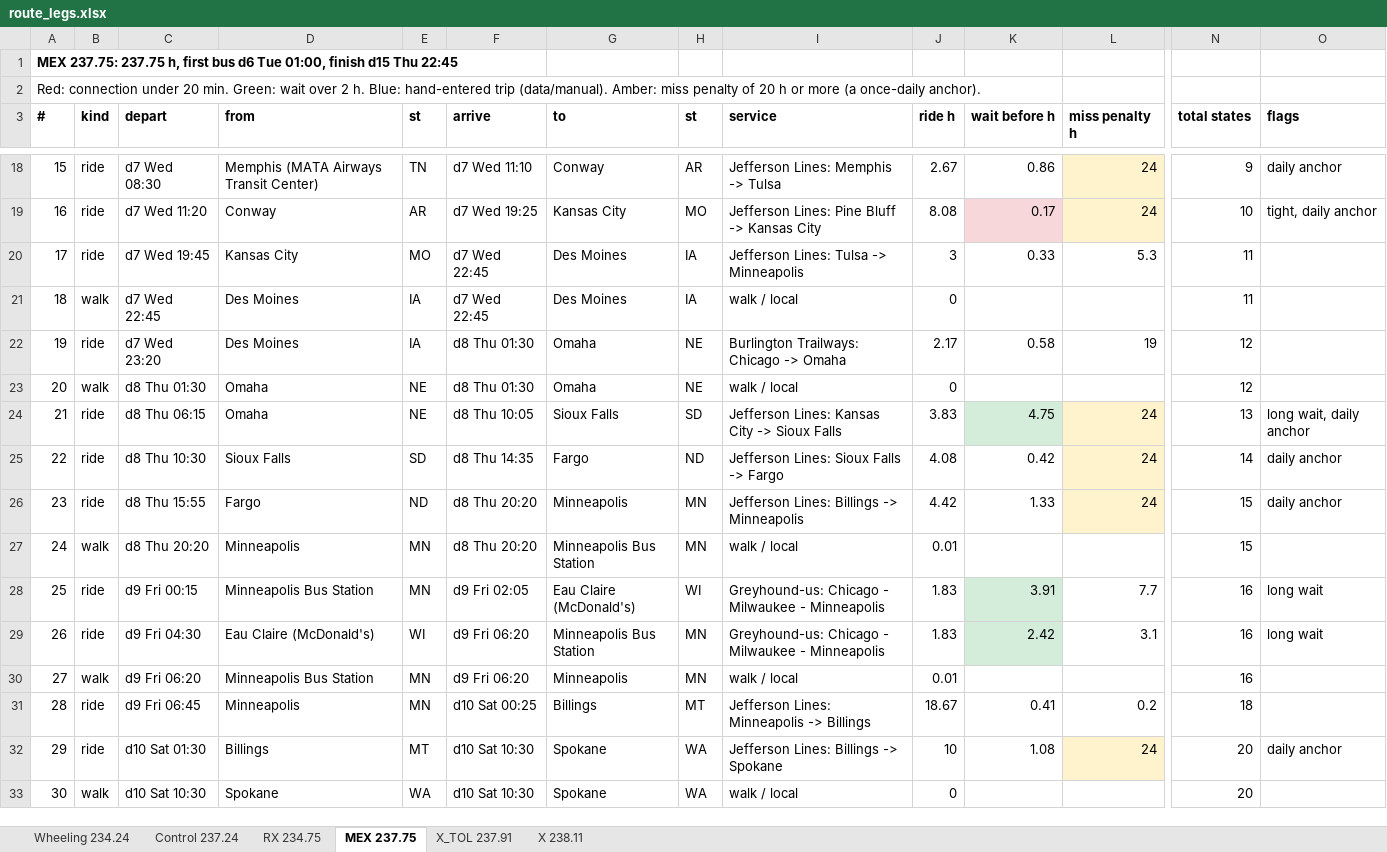
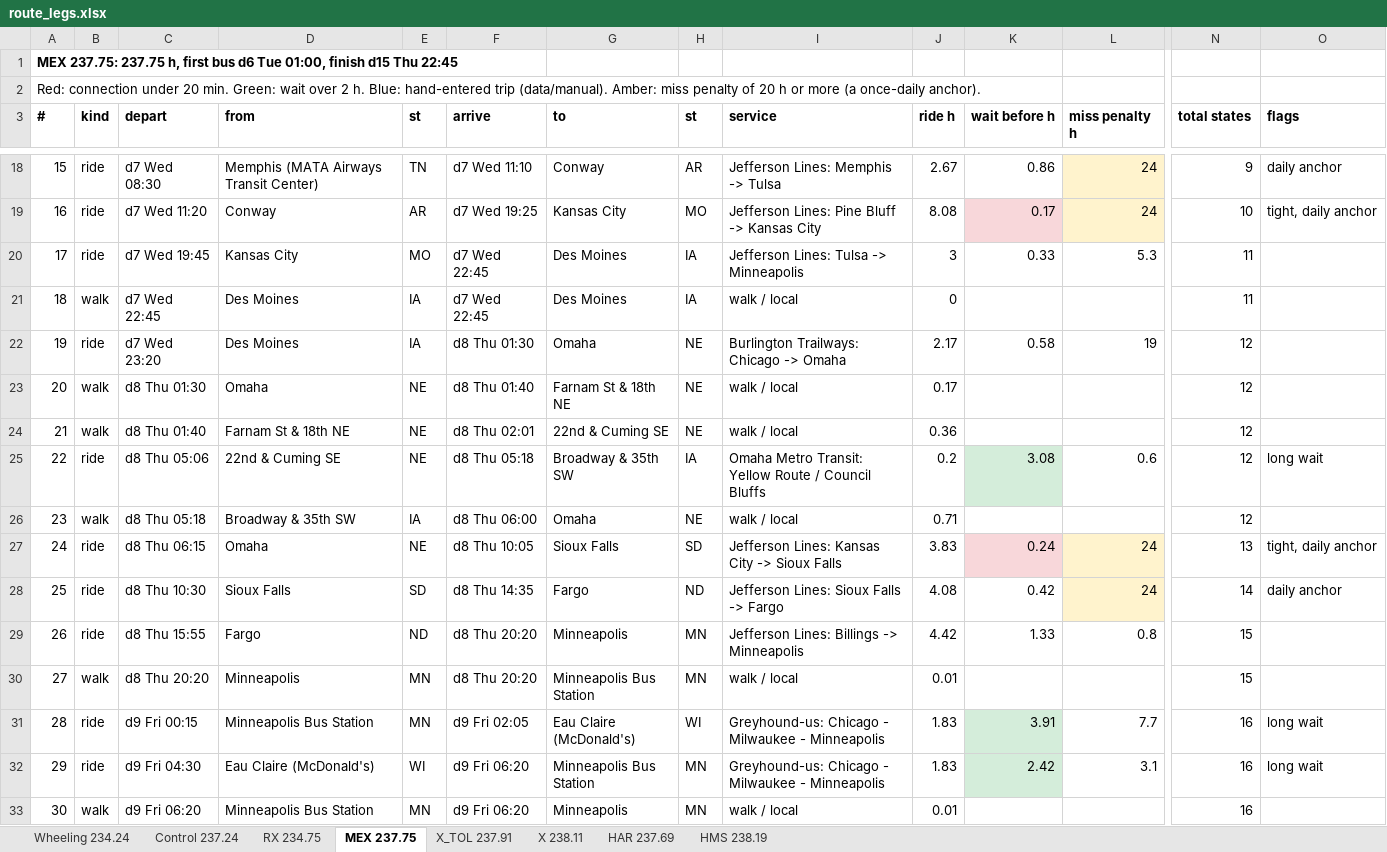
Before and after one commit to nick-pruitt-003/surface-transit-record, an Excel workbook: docs/route_legs.xlsx, sheet MEX 237.75, drawn as a sheet; only a part is shown, gaps mark what is left out; the shorter side is filled out with more unchanged rows; values as stored, in another font and other column widths than the file's, no borders; addresses are those after the commit; rows hold the shown columns only; the diff names each change by its address in the sheet, - before the commit and + after, or states it on an @@ line.

```diff
--- a/docs/route_legs.xlsx (sheet MEX 237.75)
+++ b/docs/route_legs.xlsx (sheet MEX 237.75)
+sheet tab: HAR 237.69
+sheet tab: HMS 238.19
-F23 (arrive): d8 Thu 01:30
+F23 (arrive): d8 Thu 01:40
-G23 (to): Omaha
+G23 (to): Farnam St & 18th NE
-J23 (ride h): 0
+J23 (ride h): 0.17
+row 24: 21 | walk | d8 Thu 01:40 | Farnam St & 18th NE | NE | d8 Thu 02:01 | 22nd & Cuming SE | NE | walk / local | 0.36 |  |  | 12
+row 25: 22 | ride | d8 Thu 05:06 | 22nd & Cuming SE | NE | d8 Thu 05:18 | Broadway & 35th SW | IA | Omaha Metro Transit: Yellow Route / Council Bluffs | 0.2 | 3.08 | 0.6 | 12 | long wait
+row 26: 23 | walk | d8 Thu 05:18 | Broadway & 35th SW | IA | d8 Thu 06:00 | Omaha | NE | walk / local | 0.71 |  |  | 12
@@ column A (#) renumbered from row 27 down @@
-K27 (wait before h): 4.75
+K27 (wait before h): 0.24
-K27 fill: #D4EDDA
+K27 fill: #F8D7DA
-O27 (flags): long wait, daily anchor
+O27 (flags): tight, daily anchor
-L29 (miss penalty h): 24
+L29 (miss penalty h): 0.8
-L29 fill: #FFF3CD
+L29 fill: none
-O29 (flags): daily anchor
+O29 (flags): (empty)
```
Also changed, not shown: sheet Control 237.24, sheet Wheeling 234.24, 5 other files.
